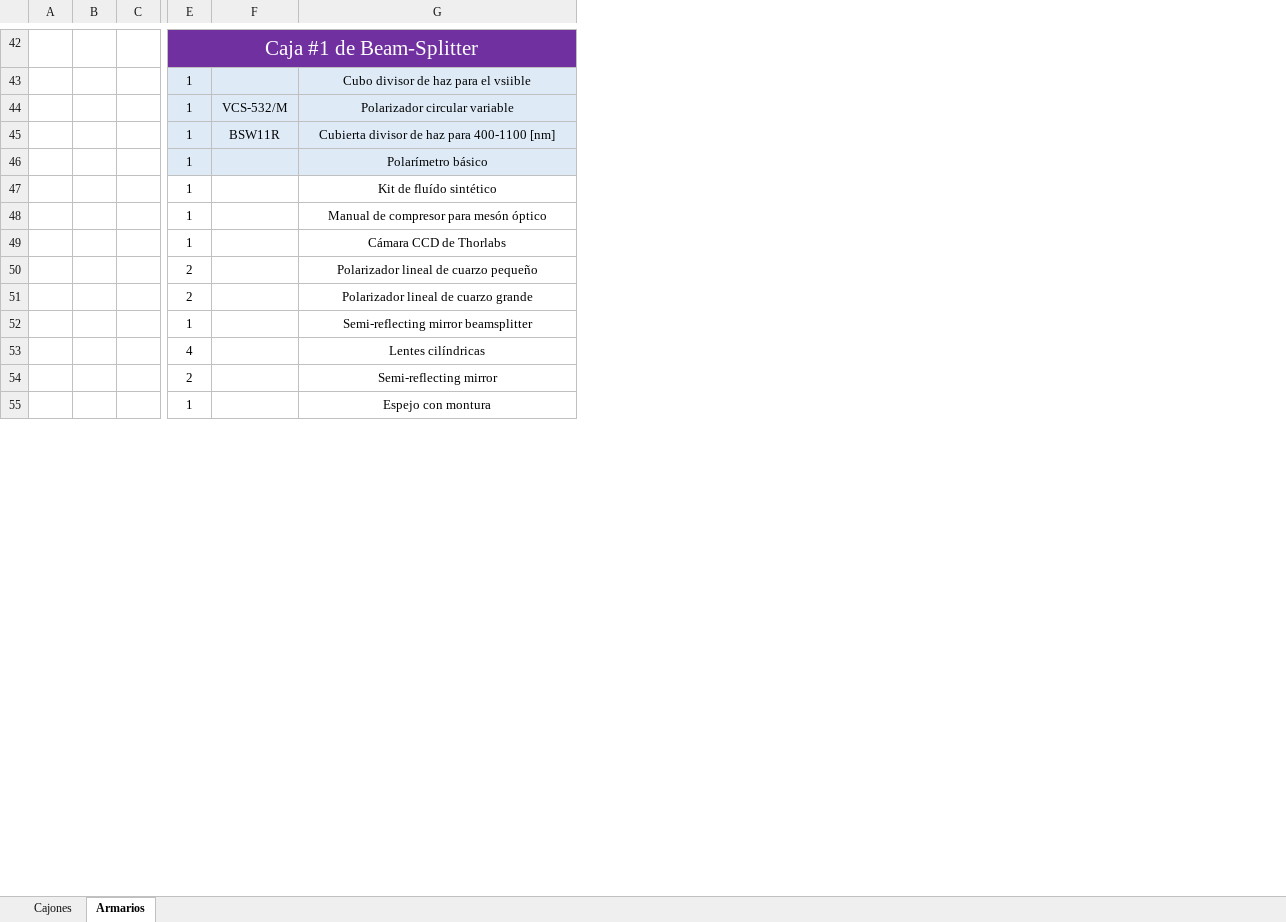
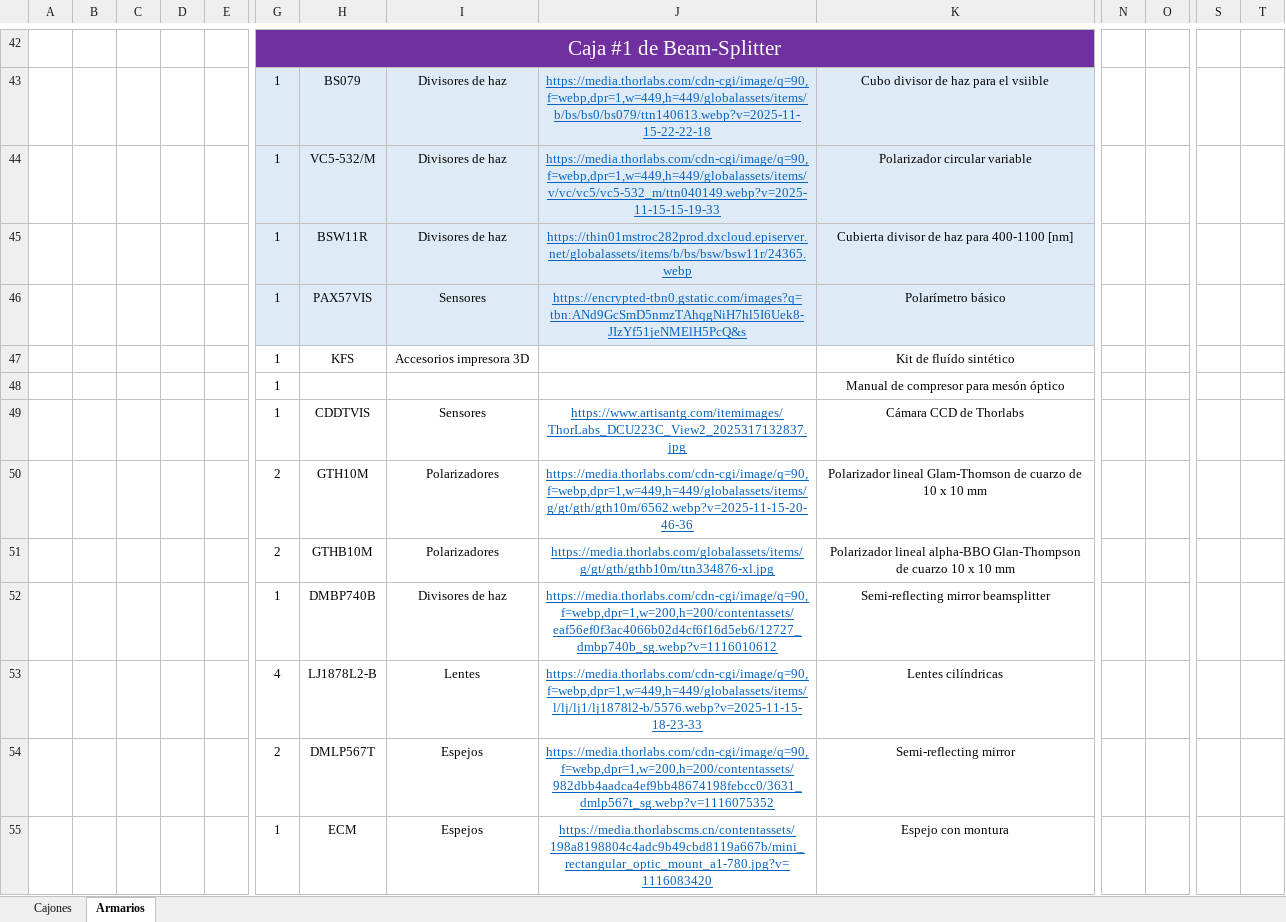
Before and after one commit to GoofyCorleone/GOTS_LAB, an Excel workbook: Inventario equipo Rafael.xlsx, sheet Armarios, drawn as a sheet; only a part is shown, gaps mark what is left out; values as stored, in another font and other column widths than the file's, no borders; removed rows and columns are numbered as before the commit, all else as after; rows hold the shown columns only; the diff covers the shown part only; the diff names each change by its address in the sheet, - before the commit and + after, or states it on an @@ line.

```diff
--- a/Inventario equipo Rafael.xlsx (sheet Armarios)
+++ b/Inventario equipo Rafael.xlsx (sheet Armarios)
+column D, empty
+column E, empty
+column I, rows 43-49: Divisores de haz | Divisores de haz | Divisores de haz | Sensores | Accesorios impresora 3D |  | Sensores; rows 52-55: Divisores de haz | Lentes | Espejos | Espejos
+column J, rows 43-49: https://media.thorlabs.com/cdn-cgi/image/q=90,f=webp,dpr=1,w=449,h=449/globalassets/items/b/bs/bs0/bs079/ttn140613.webp?v=2025-11-15-22-22-18 | https://media.thorlabs.com/cdn-cgi/image/q=90,f=webp,dpr=1,w=449,h=449/globalassets/items/v/vc/vc5/vc5-532_m/ttn040149.webp?v=2025-11-15-15-19-33 | https://thin01mstroc282prod.dxcloud.episerver.net/globalassets/items/b/bs/bsw/bsw11r/24365.webp | https://encrypted-tbn0.gstatic.com/images?q=tbn:ANd9GcSmD5nmzTAhqgNiH7hl5I6Uek8-JIzYf51jeNMElH5PcQ&s |  |  | https://www.artisantg.com/itemimages/ThorLabs_DCU223C_View2_2025317132837.jpg; rows 52-55: https://media.thorlabs.com/cdn-cgi/image/q=90,f=webp,dpr=1,w=200,h=200/contentassets/eaf56ef0f3ac4066b02d4cf6f16d5eb6/12727_dmbp740b_sg.webp?v=1116010612 | https://media.thorlabs.com/cdn-cgi/image/q=90,f=webp,dpr=1,w=449,h=449/globalassets/items/l/lj/lj1/lj1878l2-b/5576.webp?v=2025-11-15-18-23-33 | https://media.thorlabs.com/cdn-cgi/image/q=90,f=webp,dpr=1,w=200,h=200/contentassets/982dbb4aadca4ef9bb48674198febcc0/3631_dmlp567t_sg.webp?v=1116075352 | https://media.thorlabscms.cn/contentassets/198a8198804c4adc9b49cbd8119a667b/mini_rectangular_optic_mount_a1-780.jpg?v=1116083420
+column N, empty
+column O, empty
+column S, empty
+column T, empty
-H43: (empty)
+H43: BS079
-H44: VCS-532/M
+H44: VC5-532/M
-H46: (empty)
+H46: PAX57VIS
-H47: (empty)
+H47: KFS
-H49: (empty)
+H49: CDDTVIS
-row 50:  |  |  | 2 |  | Polarizador lineal de cuarzo pequeño
-row 51:  |  |  | 2 |  | Polarizador lineal de cuarzo grande
+row 50:  |  |  |  |  | 2 | GTH10M | Polarizadores | https://media.thorlabs.com/cdn-cgi/image/q=90,f=webp,dpr=1,w=449,h=449/globalassets/items/g/gt/gth/gth10m/6562.webp?v=2025-11-15-20-46-36 | Polarizador lineal Glam-Thomson de cuarzo de 10 x 10 mm
+row 51:  |  |  |  |  | 2 | GTHB10M | Polarizadores | https://media.thorlabs.com/globalassets/items/g/gt/gth/gthb10m/ttn334876-xl.jpg | Polarizador lineal alpha-BBO Glan-Thompson de cuarzo 10 x 10 mm
-H52: (empty)
+H52: DMBP740B
-H53: (empty)
+H53: LJ1878L2-B
-H54: (empty)
+H54: DMLP567T
-H55: (empty)
+H55: ECM
```
Also changed, not shown: 1 added row, 1 removed row, 94 edited cells and cell formats elsewhere in this sheet, sheet Cajones, 12 other files.
